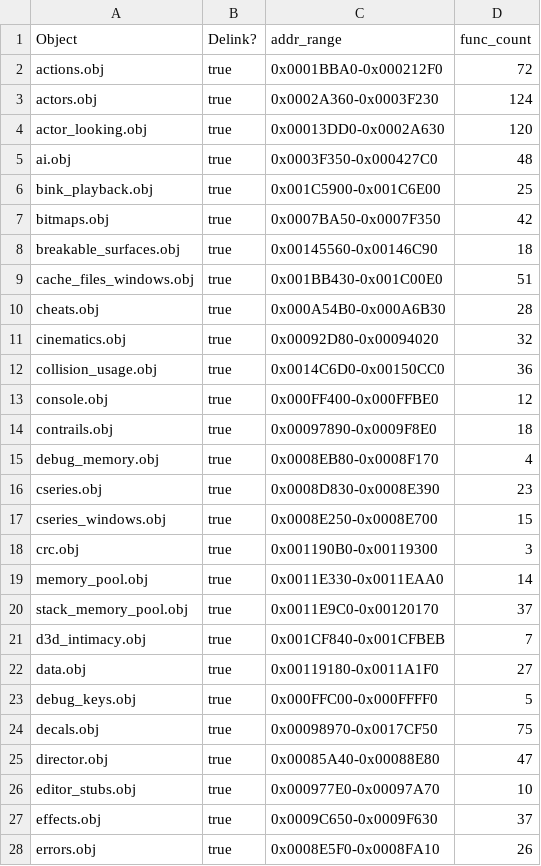
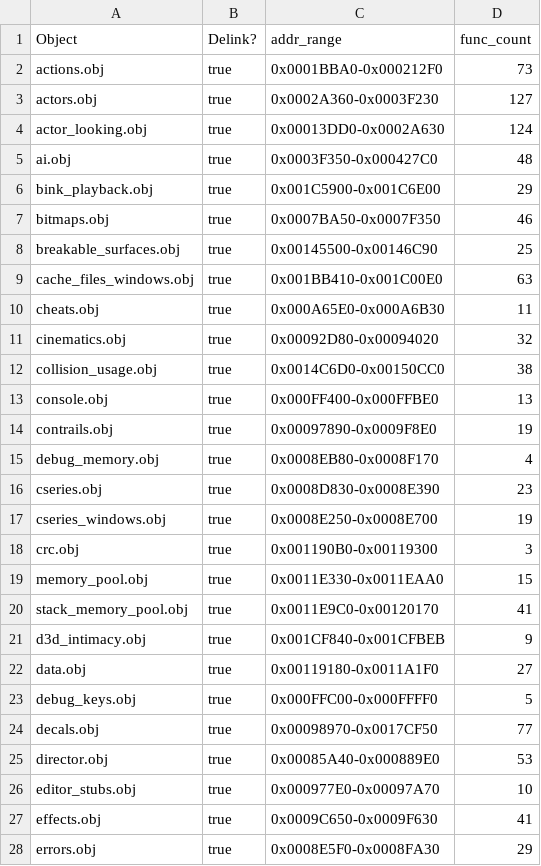
Before and after one commit to nickarcade/halo, a CSV file: tools/objects.csv, drawn as a sheet; only a part is shown; the diff covers the shown part only.

```diff
--- a/tools/objects.csv
+++ b/tools/objects.csv
@@ -1,28 +1,28 @@
 Object,Delink?,addr_range,func_count
-actions.obj,true,0x0001BBA0-0x000212F0,72
-actors.obj,true,0x0002A360-0x0003F230,124
-actor_looking.obj,true,0x00013DD0-0x0002A630,120
+actions.obj,true,0x0001BBA0-0x000212F0,73
+actors.obj,true,0x0002A360-0x0003F230,127
+actor_looking.obj,true,0x00013DD0-0x0002A630,124
 ai.obj,true,0x0003F350-0x000427C0,48
-bink_playback.obj,true,0x001C5900-0x001C6E00,25
-bitmaps.obj,true,0x0007BA50-0x0007F350,42
-breakable_surfaces.obj,true,0x00145560-0x00146C90,18
-cache_files_windows.obj,true,0x001BB430-0x001C00E0,51
-cheats.obj,true,0x000A54B0-0x000A6B30,28
+bink_playback.obj,true,0x001C5900-0x001C6E00,29
+bitmaps.obj,true,0x0007BA50-0x0007F350,46
+breakable_surfaces.obj,true,0x00145500-0x00146C90,25
+cache_files_windows.obj,true,0x001BB410-0x001C00E0,63
+cheats.obj,true,0x000A65E0-0x000A6B30,11
 cinematics.obj,true,0x00092D80-0x00094020,32
-collision_usage.obj,true,0x0014C6D0-0x00150CC0,36
-console.obj,true,0x000FF400-0x000FFBE0,12
-contrails.obj,true,0x00097890-0x0009F8E0,18
+collision_usage.obj,true,0x0014C6D0-0x00150CC0,38
+console.obj,true,0x000FF400-0x000FFBE0,13
+contrails.obj,true,0x00097890-0x0009F8E0,19
 debug_memory.obj,true,0x0008EB80-0x0008F170,4
 cseries.obj,true,0x0008D830-0x0008E390,23
-cseries_windows.obj,true,0x0008E250-0x0008E700,15
+cseries_windows.obj,true,0x0008E250-0x0008E700,19
 crc.obj,true,0x001190B0-0x00119300,3
-memory_pool.obj,true,0x0011E330-0x0011EAA0,14
-stack_memory_pool.obj,true,0x0011E9C0-0x00120170,37
-d3d_intimacy.obj,true,0x001CF840-0x001CFBEB,7
+memory_pool.obj,true,0x0011E330-0x0011EAA0,15
+stack_memory_pool.obj,true,0x0011E9C0-0x00120170,41
+d3d_intimacy.obj,true,0x001CF840-0x001CFBEB,9
 data.obj,true,0x00119180-0x0011A1F0,27
 debug_keys.obj,true,0x000FFC00-0x000FFFF0,5
-decals.obj,true,0x00098970-0x0017CF50,75
-director.obj,true,0x00085A40-0x00088E80,47
+decals.obj,true,0x00098970-0x0017CF50,77
+director.obj,true,0x00085A40-0x000889E0,53
 editor_stubs.obj,true,0x000977E0-0x00097A70,10
-effects.obj,true,0x0009C650-0x0009F630,37
-errors.obj,true,0x0008E5F0-0x0008FA10,26
+effects.obj,true,0x0009C650-0x0009F630,41
+errors.obj,true,0x0008E5F0-0x0008FA30,29
```
Also changed, not shown: 3 added rows and 139 edited cells elsewhere in this file, 3 other files.
